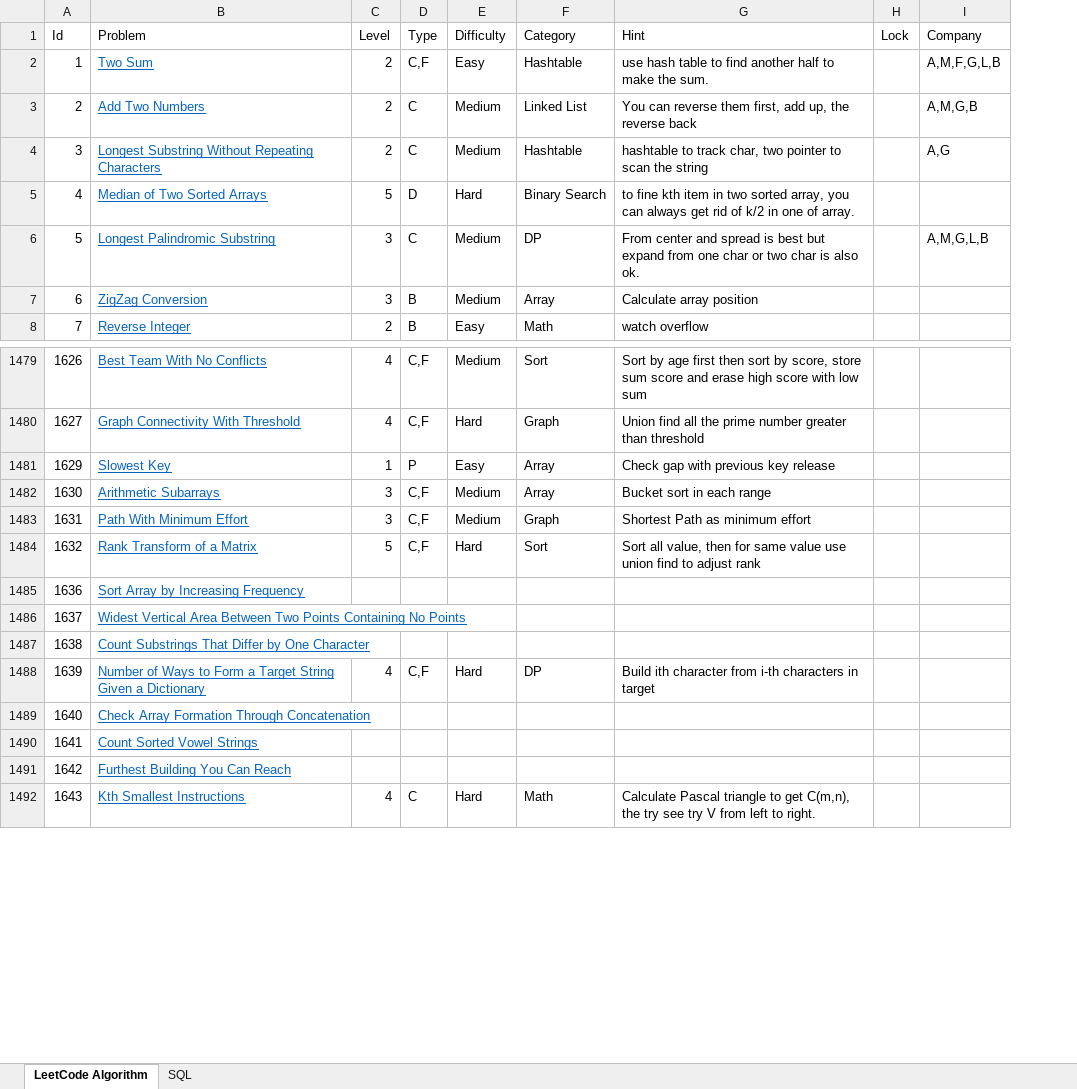
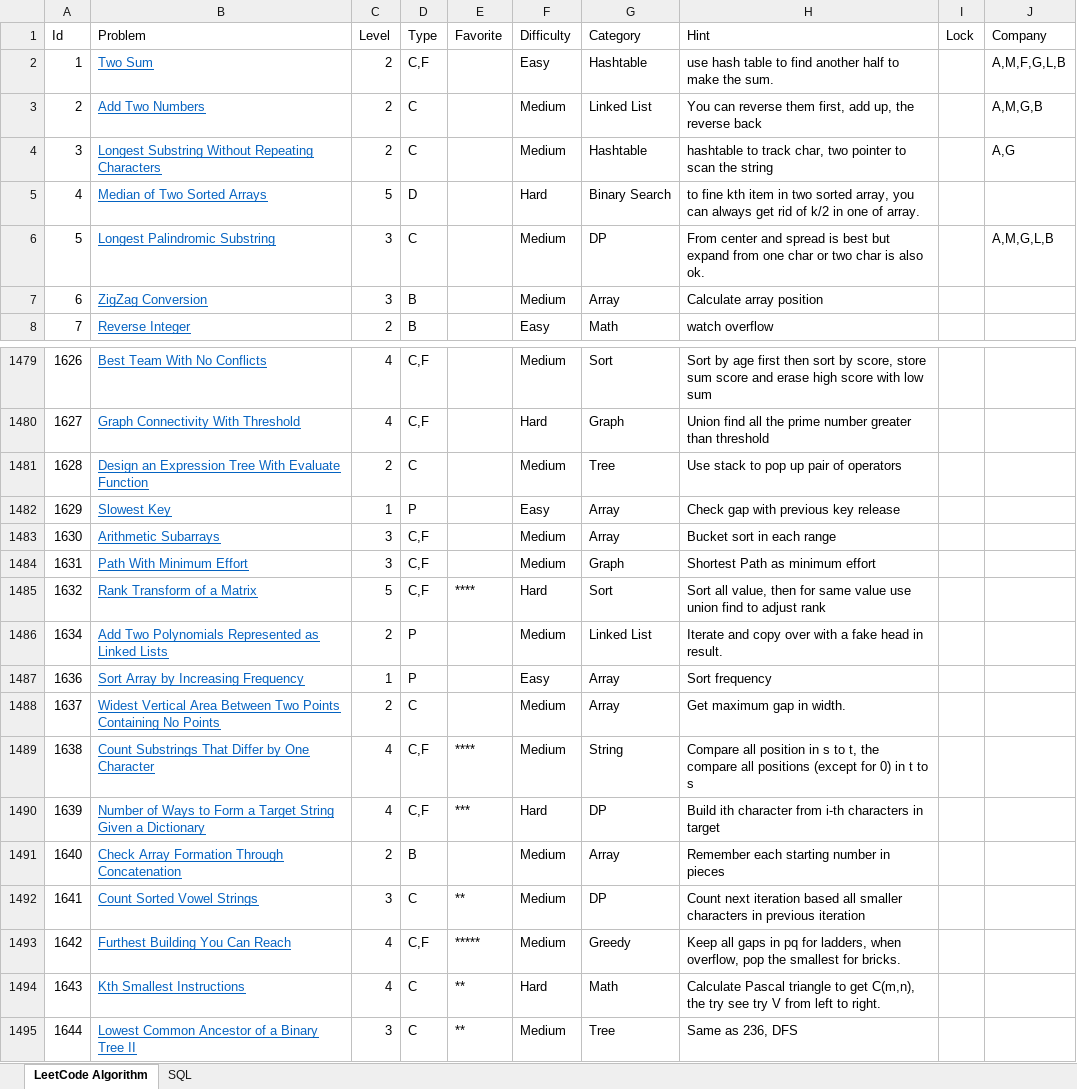
Before and after one commit to huanminwu/LeetCode, an Excel workbook: LeetCode.xlsx, sheet LeetCode Algorithm, drawn as a sheet; only a part is shown, gaps mark what is left out; values as stored, in another font and other column widths than the file's, no borders; charts and pictures not drawn; addresses are those after the commit; the diff covers the shown part only; the diff names each change by its address in the sheet, - before the commit and + after, or states it on an @@ line.

```diff
--- a/LeetCode.xlsx (sheet LeetCode Algorithm)
+++ b/LeetCode.xlsx (sheet LeetCode Algorithm)
+column E (Favorite), row 1485: ****; rows 1489-1494: **** | *** |  | ** | ***** | **
+row 1481: 1628 | Design an Expression Tree With Evaluate Function | 2 | C |  | Medium | Tree | Use stack to pop up pair of operators
+row 1486: 1634 | Add Two Polynomials Represented as Linked Lists | 2 | P |  | Medium | Linked List | Iterate and copy over with a fake head in result.
-C1487 (Level): (empty)
+C1487 (Level): 1
-D1487 (Type): (empty)
+D1487 (Type): P
-F1487 (Difficulty): (empty)
+F1487 (Difficulty): Easy
-G1487:G1488 (Category): (empty)
+G1487:G1488 (Category): Array
-H1487 (Hint): (empty)
+H1487 (Hint): Sort frequency
-C1488 (Level): (empty)
+C1488 (Level): 2
-D1488 (Type): (empty)
+D1488 (Type): C
-F1488:F1489 (Difficulty): (empty)
+F1488:F1489 (Difficulty): Medium
-H1488 (Hint): (empty)
+H1488 (Hint): Get maximum gap in width.
-C1489 (Level): (empty)
+C1489 (Level): 4
-D1489 (Type): (empty)
+D1489 (Type): C,F
-G1489 (Category): (empty)
+G1489 (Category): String
-H1489 (Hint): (empty)
+H1489 (Hint): Compare all position in s to t, the compare all positions (except for 0) in t to s
-C1491 (Level): (empty)
+C1491 (Level): 2
-D1491 (Type): (empty)
+D1491 (Type): B
-F1491:F1493 (Difficulty): (empty)
+F1491:F1493 (Difficulty): Medium
-G1491 (Category): (empty)
+G1491 (Category): Array
-H1491 (Hint): (empty)
+H1491 (Hint): Remember each starting number in pieces
-C1492 (Level): (empty)
+C1492 (Level): 3
-D1492 (Type): (empty)
+D1492 (Type): C
-G1492 (Category): (empty)
+G1492 (Category): DP
-H1492 (Hint): (empty)
+H1492 (Hint): Count next iteration based all smaller characters in previous iteration
-C1493 (Level): (empty)
+C1493 (Level): 4
-D1493 (Type): (empty)
+D1493 (Type): C,F
-G1493 (Category): (empty)
+G1493 (Category): Greedy
-H1493 (Hint): (empty)
+H1493 (Hint): Keep all gaps in pq for ladders, when overflow, pop the smallest for bricks.
+row 1495: 1644 | Lowest Common Ancestor of a Binary Tree II | 3 | C | ** | Medium | Tree | Same as 236, DFS
```
Also changed, not shown: 3 added rows and 69 edited cells elsewhere in this sheet, charts or pictures, 40 other files.
